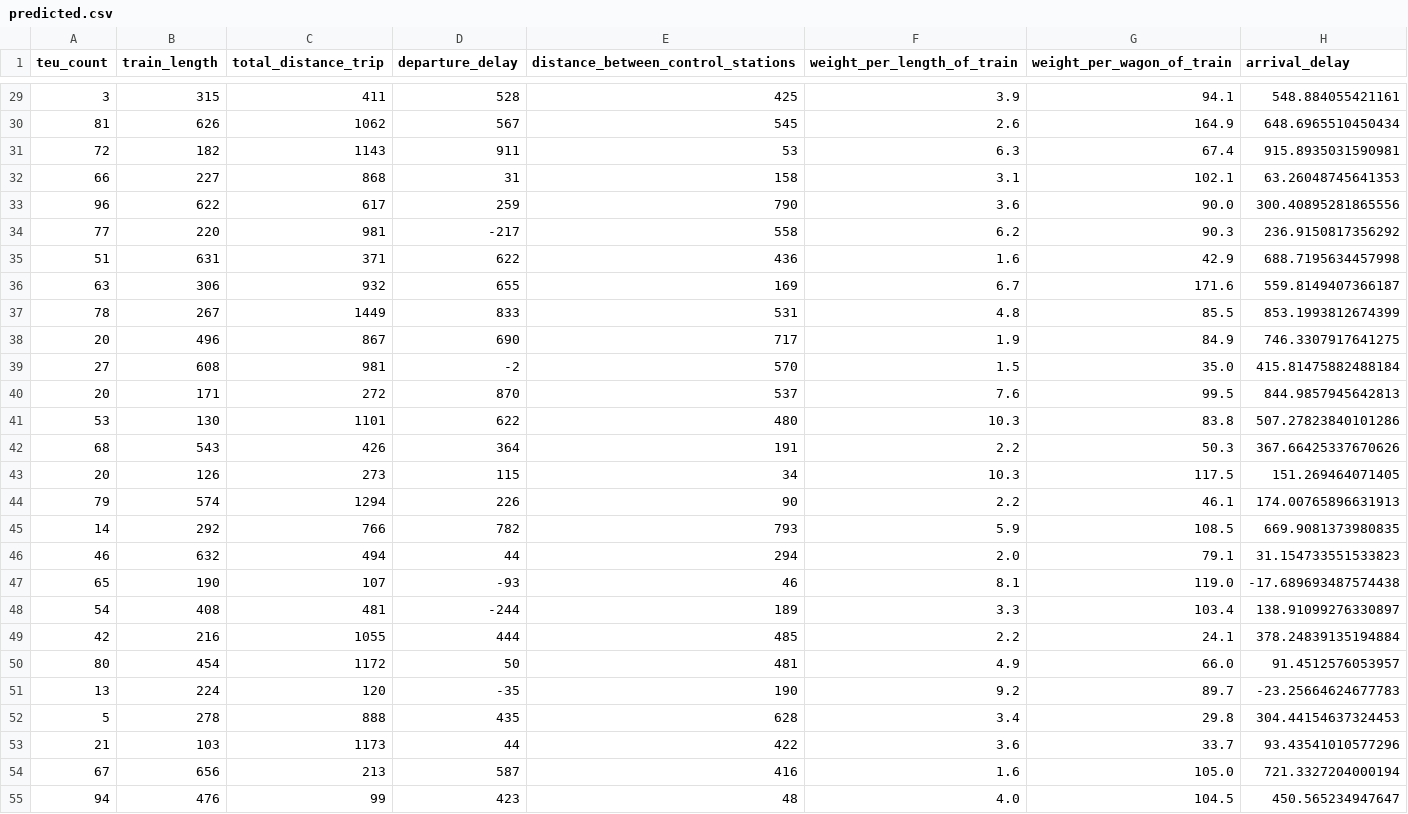
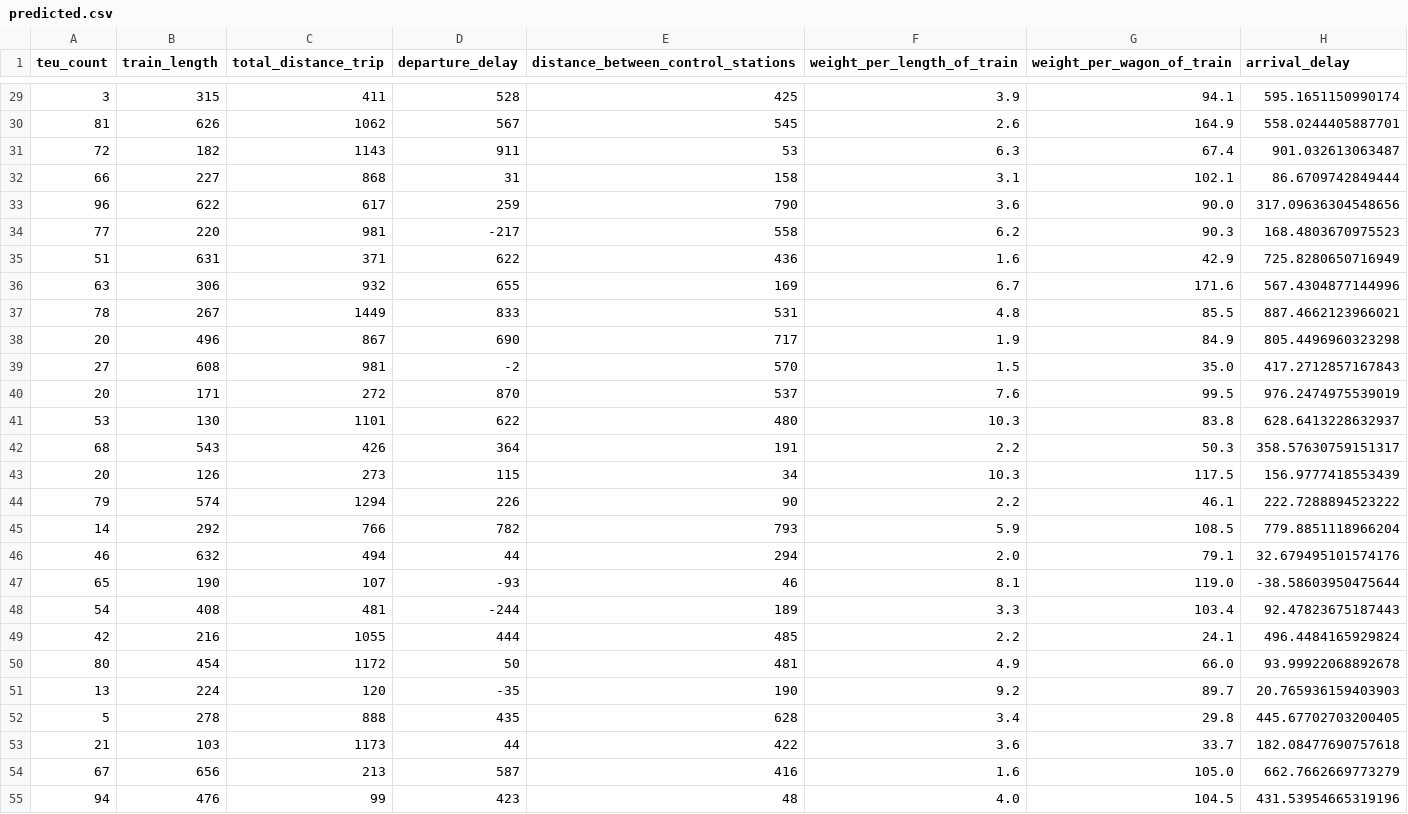
Before and after one commit to jdpinedaj/CFLDelays_airflow, a CSV file: dags/predict/predicted.csv, drawn as a sheet; only a part is shown, gaps mark what is left out; the diff covers the shown part only.

```diff
--- a/dags/predict/predicted.csv
+++ b/dags/predict/predicted.csv
@@ -29,27 +29,27 @@ teu_count,train_length,total_distance_trip,departure_delay,distance_between_cont
-3,315,411,528,425,3.9,94.1,548.884055421161
-81,626,1062,567,545,2.6,164.9,648.6965510450434
-72,182,1143,911,53,6.3,67.4,915.8935031590981
-66,227,868,31,158,3.1,102.1,63.26048745641353
-96,622,617,259,790,3.6,90.0,300.40895281865556
-77,220,981,-217,558,6.2,90.3,236.9150817356292
-51,631,371,622,436,1.6,42.9,688.7195634457998
-63,306,932,655,169,6.7,171.6,559.8149407366187
-78,267,1449,833,531,4.8,85.5,853.1993812674399
-20,496,867,690,717,1.9,84.9,746.3307917641275
-27,608,981,-2,570,1.5,35.0,415.81475882488184
-20,171,272,870,537,7.6,99.5,844.9857945642813
-53,130,1101,622,480,10.3,83.8,507.27823840101286
-68,543,426,364,191,2.2,50.3,367.66425337670626
-20,126,273,115,34,10.3,117.5,151.269464071405
-79,574,1294,226,90,2.2,46.1,174.00765896631913
-14,292,766,782,793,5.9,108.5,669.9081373980835
-46,632,494,44,294,2.0,79.1,31.154733551533823
-65,190,107,-93,46,8.1,119.0,-17.689693487574438
-54,408,481,-244,189,3.3,103.4,138.91099276330897
-42,216,1055,444,485,2.2,24.1,378.24839135194884
-80,454,1172,50,481,4.9,66.0,91.4512576053957
-13,224,120,-35,190,9.2,89.7,-23.25664624677783
-5,278,888,435,628,3.4,29.8,304.44154637324453
-21,103,1173,44,422,3.6,33.7,93.43541010577296
-67,656,213,587,416,1.6,105.0,721.3327204000194
-94,476,99,423,48,4.0,104.5,450.565234947647
+3,315,411,528,425,3.9,94.1,595.1651150990174
+81,626,1062,567,545,2.6,164.9,558.0244405887701
+72,182,1143,911,53,6.3,67.4,901.032613063487
+66,227,868,31,158,3.1,102.1,86.6709742849444
+96,622,617,259,790,3.6,90.0,317.09636304548656
+77,220,981,-217,558,6.2,90.3,168.4803670975523
+51,631,371,622,436,1.6,42.9,725.8280650716949
+63,306,932,655,169,6.7,171.6,567.4304877144996
+78,267,1449,833,531,4.8,85.5,887.4662123966021
+20,496,867,690,717,1.9,84.9,805.4496960323298
+27,608,981,-2,570,1.5,35.0,417.2712857167843
+20,171,272,870,537,7.6,99.5,976.2474975539019
+53,130,1101,622,480,10.3,83.8,628.6413228632937
+68,543,426,364,191,2.2,50.3,358.57630759151317
+20,126,273,115,34,10.3,117.5,156.9777418553439
+79,574,1294,226,90,2.2,46.1,222.7288894523222
+14,292,766,782,793,5.9,108.5,779.8851118966204
+46,632,494,44,294,2.0,79.1,32.679495101574176
+65,190,107,-93,46,8.1,119.0,-38.58603950475644
+54,408,481,-244,189,3.3,103.4,92.47823675187443
+42,216,1055,444,485,2.2,24.1,496.4484165929824
+80,454,1172,50,481,4.9,66.0,93.99922068892678
+13,224,120,-35,190,9.2,89.7,20.765936159403903
+5,278,888,435,628,3.4,29.8,445.67702703200405
+21,103,1173,44,422,3.6,33.7,182.08477690757618
+67,656,213,587,416,1.6,105.0,662.7662669773279
+94,476,99,423,48,4.0,104.5,431.53954665319196
```
Also changed, not shown: 73 edited cells elsewhere in this file, dags/data/df_final_etl.csv, 7 other files.
